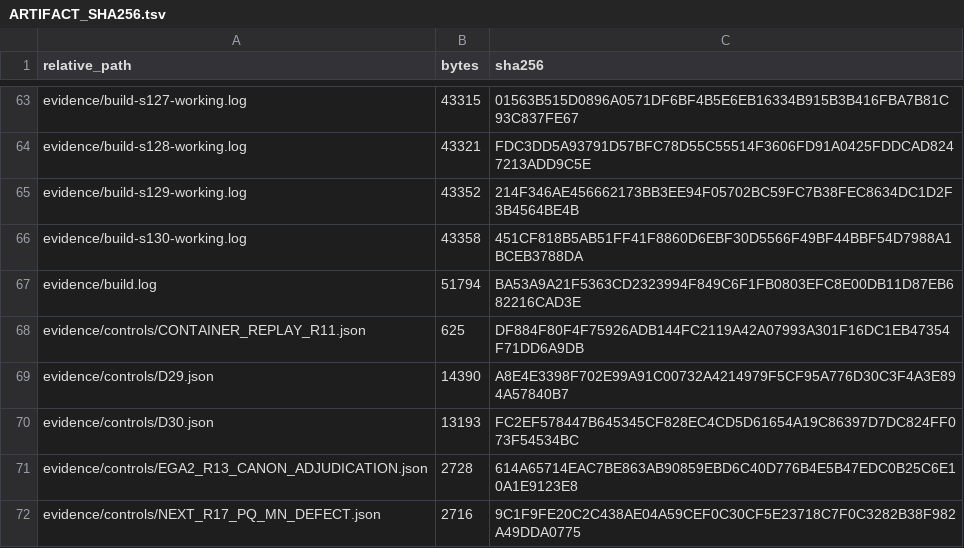
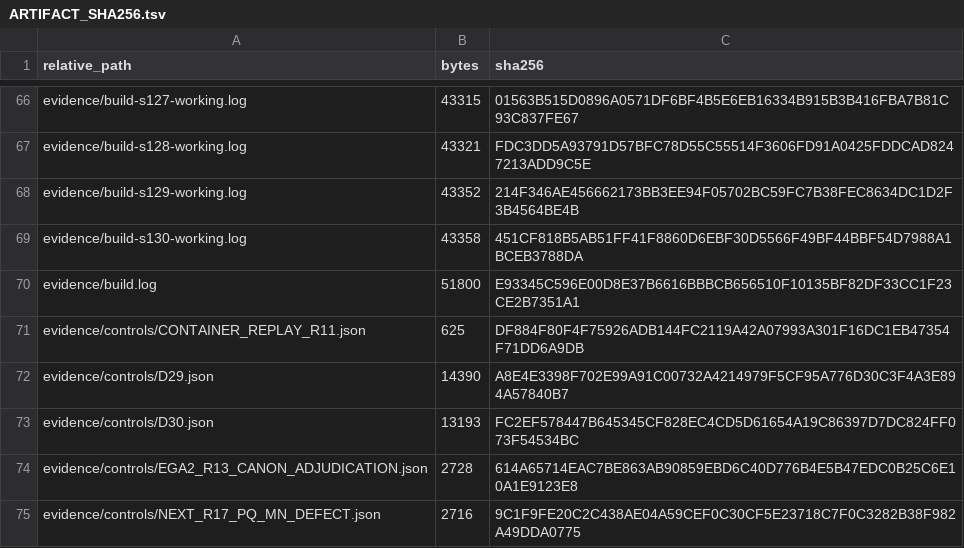
Before and after one commit to KokunoYumeto/ega-ko, a TSV file: evidence/ARTIFACT_SHA256.tsv, drawn as a sheet; only a part is shown, gaps mark what is left out; the diff covers the shown part only.

```diff
--- a/evidence/ARTIFACT_SHA256.tsv
+++ b/evidence/ARTIFACT_SHA256.tsv
@@ -66,3 +69,3 @@ evidence/build-s129-working.log	43352	214F346AE456662173BB3EE94F05702BC59FC7B38F
 evidence/build-s130-working.log	43358	451CF818B5AB51FF41F8860D6EBF30D5566F49BF44BBF54D7988A1BCEB3788DA
-evidence/build.log	51794	BA53A9A21F5363CD2323994F849C6F1FB0803EFC8E00DB11D87EB682216CAD3E
+evidence/build.log	51800	E93345C596E00D8E37B6616BBBCB656510F10135BF82DF33CC1F23CE2B7351A1
 evidence/controls/CONTAINER_REPLAY_R11.json	625	DF884F80F4F75926ADB144FC2119A42A07993A301F16DC1EB47354F71DD6A9DB
```
Also changed, not shown: 19 added rows and 52 edited cells elsewhere in this file, 48 other files.
